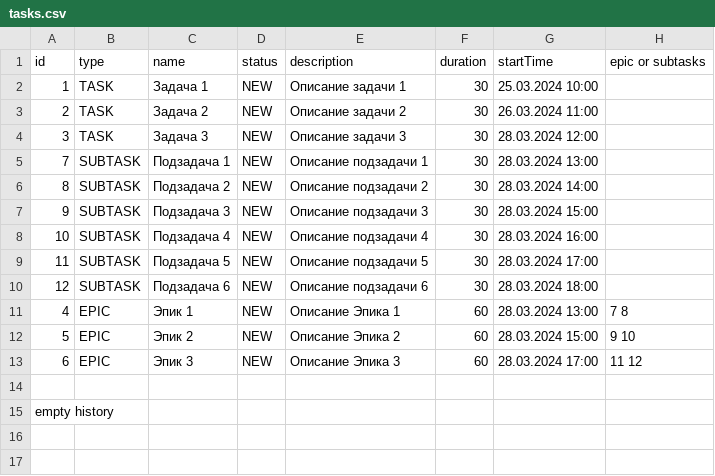
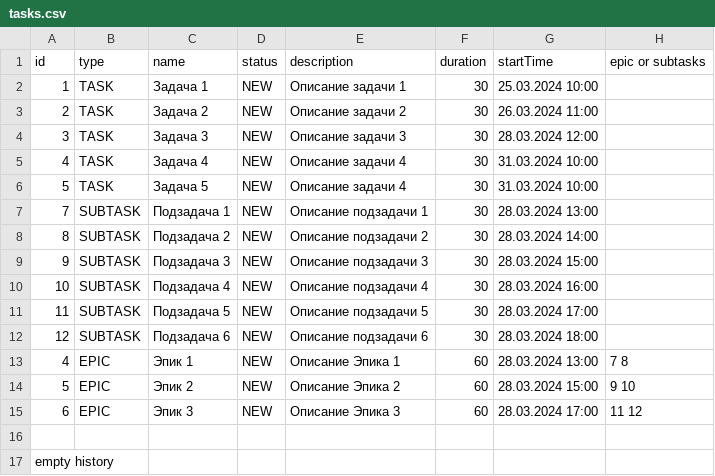
Before and after one commit to RuslanRinatovich/java-kanban, a CSV file: tasks.csv, drawn as a sheet; the diff names each change by its address in the sheet, - before the commit and + after, or states it on an @@ line.

```diff
--- a/tasks.csv
+++ b/tasks.csv
+row 5: 4 | TASK | Задача 4 | NEW | Описание задачи 4 | 30 | 31.03.2024 10:00
+row 6: 5 | TASK | Задача 5 | NEW | Описание задачи 4 | 30 | 31.03.2024 10:00
```
Also changed, not shown: 1 other file.
